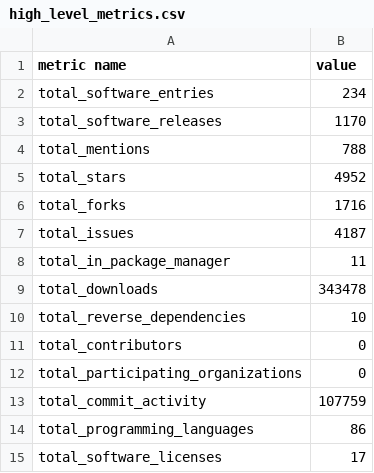
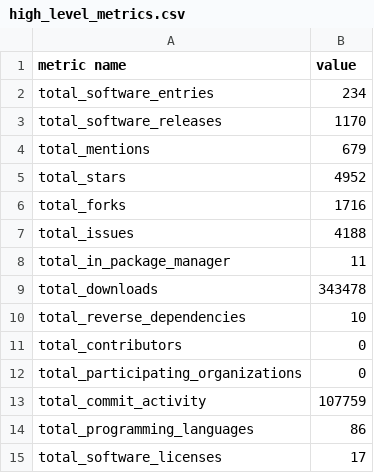
Before and after one commit to jmaassen/rsddashtest, a CSV file: static/data/high_level_metrics.csv, drawn as a sheet.

```diff
--- a/static/data/high_level_metrics.csv
+++ b/static/data/high_level_metrics.csv
@@ -3,6 +3,6 @@ total_software_entries, 234
 total_software_releases, 1170
-total_mentions, 788
+total_mentions, 679
 total_stars, 4952
 total_forks, 1716
-total_issues, 4187
+total_issues, 4188
 total_in_package_manager, 11
```
Also changed, not shown: static/data/aggregated_stats.csv.
